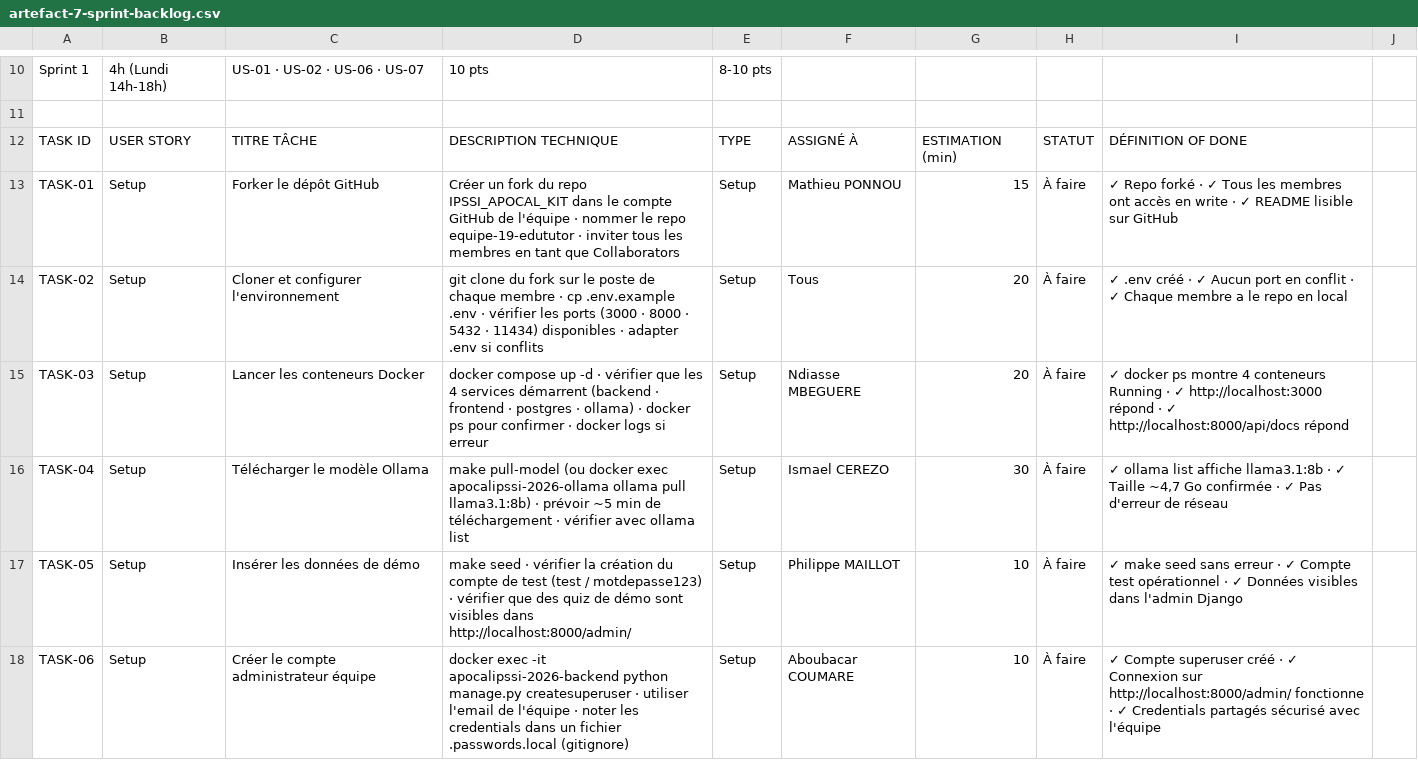
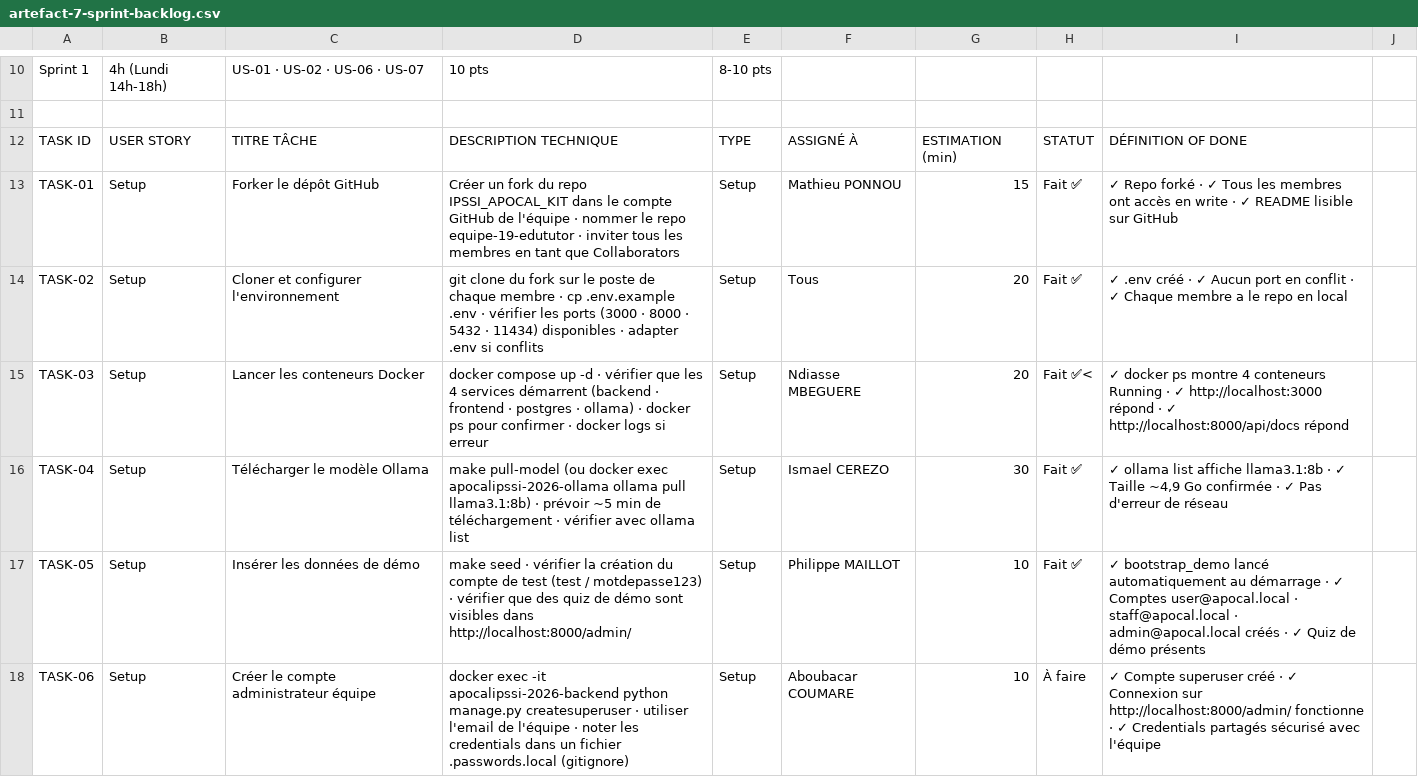
Before and after one commit to PhilippeMaillot/IPSSI_APOCAL_KIT, a CSV file: docs/cadrage/artefact-7-sprint-backlog.csv, drawn as a sheet; only a part is shown, gaps mark what is left out; the diff covers the shown part only.

```diff
--- a/docs/cadrage/artefact-7-sprint-backlog.csv
+++ b/docs/cadrage/artefact-7-sprint-backlog.csv
@@ -12,7 +12,7 @@
 "TASK ID","USER STORY","TITRE TÂCHE","DESCRIPTION TECHNIQUE","TYPE","ASSIGNÉ À","ESTIMATION (min)","STATUT","DÉFINITION OF DONE"
-"TASK-01","Setup","Forker le dépôt GitHub","Créer un fork du repo IPSSI_APOCAL_KIT dans le compte GitHub de l'équipe · nommer le repo equipe-19-edututor · inviter tous les membres en tant que Collaborators","Setup","Mathieu PONNOU","15","À faire","✓ Repo forké · ✓ Tous les membres ont accès en write · ✓ README lisible sur GitHub"
-"TASK-02","Setup","Cloner et configurer l'environnement","git clone du fork sur le poste de chaque membre · cp .env.example .env · vérifier les ports (3000 · 8000 · 5432 · 11434) disponibles · adapter .env si conflits","Setup","Tous","20","À faire","✓ .env créé · ✓ Aucun port en conflit · ✓ Chaque membre a le repo en local"
-"TASK-03","Setup","Lancer les conteneurs Docker","docker compose up -d · vérifier que les 4 services démarrent (backend · frontend · postgres · ollama) · docker ps pour confirmer · docker logs si erreur","Setup","Ndiasse MBEGUERE","20","À faire","✓ docker ps montre 4 conteneurs Running · ✓ http://localhost:3000 répond · ✓ http://localhost:8000/api/docs répond"
-"TASK-04","Setup","Télécharger le modèle Ollama","make pull-model (ou docker exec apocalipssi-2026-ollama ollama pull llama3.1:8b) · prévoir ~5 min de téléchargement · vérifier avec ollama list","Setup","Ismael CEREZO","30","À faire","✓ ollama list affiche llama3.1:8b · ✓ Taille ~4,7 Go confirmée · ✓ Pas d'erreur de réseau"
-"TASK-05","Setup","Insérer les données de démo","make seed · vérifier la création du compte de test (test / motdepasse123) · vérifier que des quiz de démo sont visibles dans http://localhost:8000/admin/","Setup","Philippe MAILLOT","10","À faire","✓ make seed sans erreur · ✓ Compte test opérationnel · ✓ Données visibles dans l'admin Django"
+"TASK-01","Setup","Forker le dépôt GitHub","Créer un fork du repo IPSSI_APOCAL_KIT dans le compte GitHub de l'équipe · nommer le repo equipe-19-edututor · inviter tous les membres en tant que Collaborators","Setup","Mathieu PONNOU","15","Fait ✅","✓ Repo forké · ✓ Tous les membres ont accès en write · ✓ README lisible sur GitHub"
+"TASK-02","Setup","Cloner et configurer l'environnement","git clone du fork sur le poste de chaque membre · cp .env.example .env · vérifier les ports (3000 · 8000 · 5432 · 11434) disponibles · adapter .env si conflits","Setup","Tous","20","Fait ✅","✓ .env créé · ✓ Aucun port en conflit · ✓ Chaque membre a le repo en local"
+"TASK-03","Setup","Lancer les conteneurs Docker","docker compose up -d · vérifier que les 4 services démarrent (backend · frontend · postgres · ollama) · docker ps pour confirmer · docker logs si erreur","Setup","Ndiasse MBEGUERE","20","Fait ✅<","✓ docker ps montre 4 conteneurs Running · ✓ http://localhost:3000 répond · ✓ http://localhost:8000/api/docs répond"
+"TASK-04","Setup","Télécharger le modèle Ollama","make pull-model (ou docker exec apocalipssi-2026-ollama ollama pull llama3.1:8b) · prévoir ~5 min de téléchargement · vérifier avec ollama list","Setup","Ismael CEREZO","30","Fait ✅","✓ ollama list affiche llama3.1:8b · ✓ Taille ~4,9 Go confirmée · ✓ Pas d'erreur de réseau"
+"TASK-05","Setup","Insérer les données de démo","make seed · vérifier la création du compte de test (test / motdepasse123) · vérifier que des quiz de démo sont visibles dans http://localhost:8000/admin/","Setup","Philippe MAILLOT","10","Fait ✅","✓ bootstrap_demo lancé automatiquement au démarrage · ✓ Comptes user@apocal.local · staff@apocal.local · admin@apocal.local créés · ✓ Quiz de démo présents"
 "TASK-06","Setup","Créer le compte administrateur équipe","docker exec -it apocalipssi-2026-backend python manage.py createsuperuser · utiliser l'email de l'équipe · noter les credentials dans un fichier .passwords.local (gitignore)","Setup","Aboubacar COUMARE","10","À faire","✓ Compte superuser créé · ✓ Connexion sur http://localhost:8000/admin/ fonctionne · ✓ Credentials partagés sécurisé avec l'équipe"
```
Also changed, not shown: 10 edited cells elsewhere in this file, docs/cadrage/artefact-4-story-map.csv.
